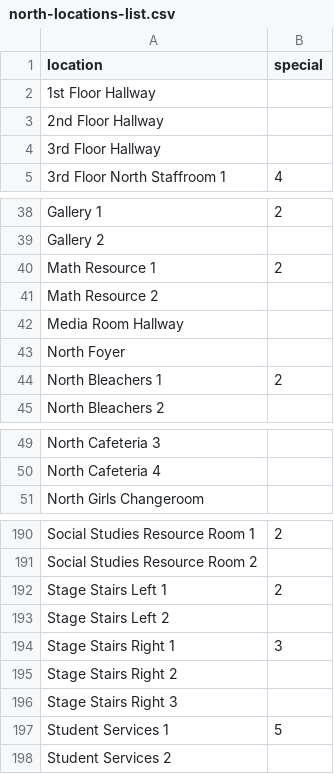
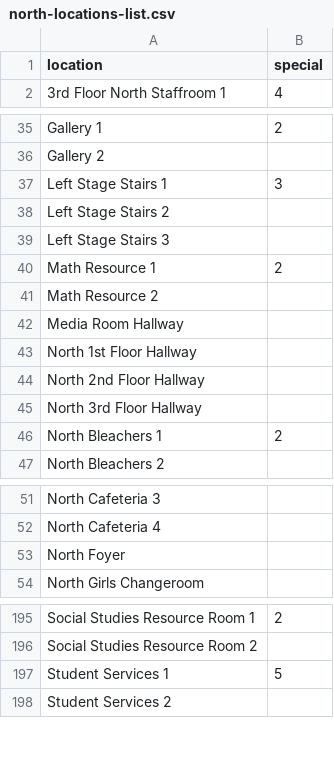
Before and after one commit to wesrchow/legacy-of-north-website, a CSV file: csv/north-locations-list.csv, drawn as a sheet; only a part is shown, gaps mark what is left out; the diff covers the shown part only.

```diff
--- a/csv/north-locations-list.csv
+++ b/csv/north-locations-list.csv
@@ -1,5 +1,2 @@
 location,special
-1st Floor Hallway,
-2nd Floor Hallway,
-3rd Floor Hallway,
 3rd Floor North Staffroom 1,4
@@ -39,2 +36,5 @@ Gallery 1,2
 Gallery 2,
+Left Stage Stairs 1,3
+Left Stage Stairs 2,
+Left Stage Stairs 3,
 Math Resource 1,2
@@ -42,3 +42,5 @@ Math Resource 2,
 Media Room Hallway,
-North Foyer,
+North 1st Floor Hallway,
+North 2nd Floor Hallway,
+North 3rd Floor Hallway,
 North Bleachers 1,2
@@ -50,2 +52,3 @@ North Cafeteria 3,
 North Cafeteria 4,
+North Foyer,
 North Girls Changeroom,
@@ -191,7 +196,2 @@ Social Studies Resource Room 1,2
 Social Studies Resource Room 2,
-Stage Stairs Left 1,2
-Stage Stairs Left 2,
-Stage Stairs Right 1,3
-Stage Stairs Right 2,
-Stage Stairs Right 3,
 Student Services 1,5
```
Also changed, not shown: 2 added rows elsewhere in this file, csv/north-locations-filenames.csv, 7 other files.
